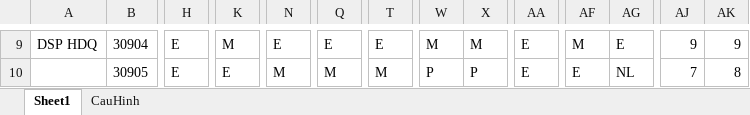
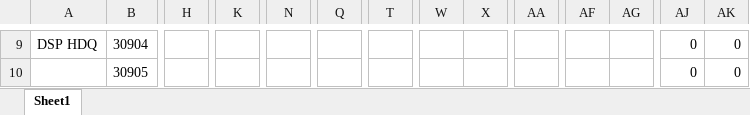
Before and after one commit to dispatchpqc/crewlist-dsp-asst, an Excel workbook: data/2026/11.2026/Lịch trực OCD on 11-2026 web update.xlsx, sheet Sheet1, drawn as a sheet; only a part is shown, gaps mark what is left out; values as stored, in another font and other column widths than the file's, no borders; the diff covers the shown part only; the diff names each change by its address in the sheet, - before the commit and + after, or states it on an @@ line.

```diff
--- a/data/2026/11.2026/Lịch trực OCD on 11-2026 web update.xlsx (sheet Sheet1)
+++ b/data/2026/11.2026/Lịch trực OCD on 11-2026 web update.xlsx (sheet Sheet1)
-sheet tab: CauHinh
-H9:H10: E
+H9:H10: (empty)
-K9: M
+K9: (empty)
-N9: E
+N9: (empty)
-Q9: E
+Q9: (empty)
-T9: E
+T9: (empty)
-W9: M
+W9: (empty)
-X9: M
+X9: (empty)
-AA9:AA10: E
+AA9:AA10: (empty)
-AF9: M
+AF9: (empty)
-AG9: E
+AG9: (empty)
-AJ9: 9
+AJ9: 0
-AK9: 9
+AK9: 0
-K10: E
+K10: (empty)
-N10: M
+N10: (empty)
-Q10: M
+Q10: (empty)
-T10: M
+T10: (empty)
-W10: P
+W10: (empty)
-X10: P
+X10: (empty)
-AF10: E
+AF10: (empty)
-AG10: NL
+AG10: (empty)
-AJ10: 7
+AJ10: 0
-AK10: 8
+AK10: 0
```
Also changed, not shown: 1 added row and 691 edited cells elsewhere in this sheet.
